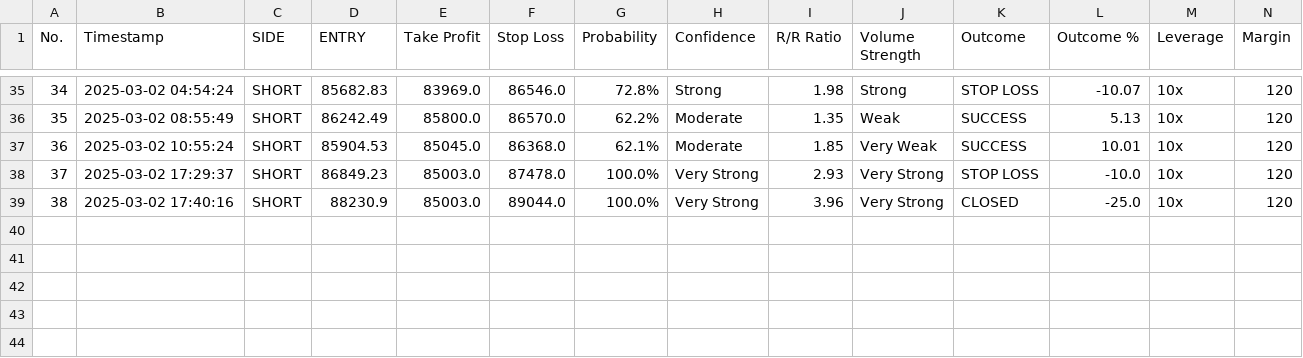
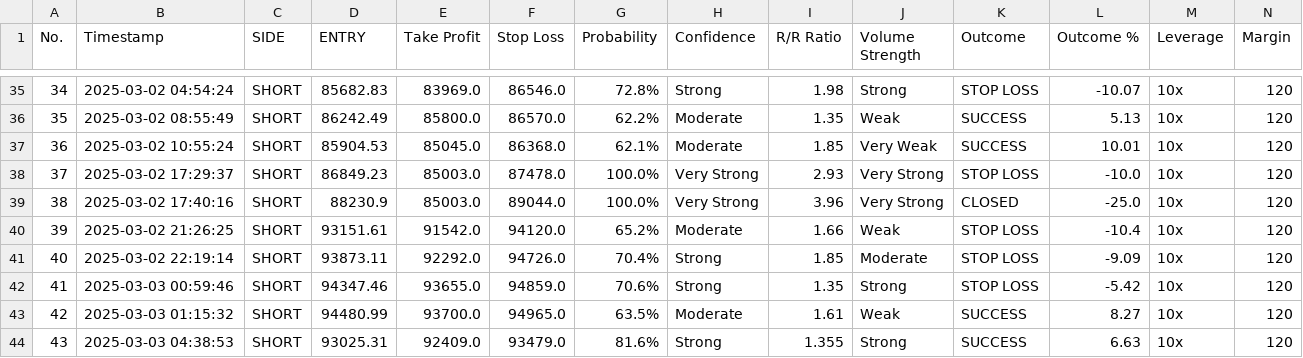
Before and after one commit to spirosrap/crypto-finance, a CSV file: automated_trades.csv, drawn as a sheet; only a part is shown, gaps mark what is left out; the diff names each change by its address in the sheet, - before the commit and + after, or states it on an @@ line.

```diff
--- a/automated_trades.csv
+++ b/automated_trades.csv
+row 40: 39 | 2025-03-02 21:26:25 | SHORT | 93151.61 | 91542.0 | 94120.0 | 65.2% | Moderate | 1.66 | Weak | STOP LOSS | -10.4 | 10x | 120
+row 41: 40 | 2025-03-02 22:19:14 | SHORT | 93873.11 | 92292.0 | 94726.0 | 70.4% | Strong | 1.85 | Moderate | STOP LOSS | -9.09 | 10x | 120
+row 42: 41 | 2025-03-03 00:59:46 | SHORT | 94347.46 | 93655.0 | 94859.0 | 70.6% | Strong | 1.35 | Strong | STOP LOSS | -5.42 | 10x | 120
+row 43: 42 | 2025-03-03 01:15:32 | SHORT | 94480.99 | 93700.0 | 94965.0 | 63.5% | Moderate | 1.61 | Weak | SUCCESS | 8.27 | 10x | 120
+row 44: 43 | 2025-03-03 04:38:53 | SHORT | 93025.31 | 92409.0 | 93479.0 | 81.6% | Strong | 1.355 | Strong | SUCCESS | 6.63 | 10x | 120
```
Also changed, not shown: 1 other file.
